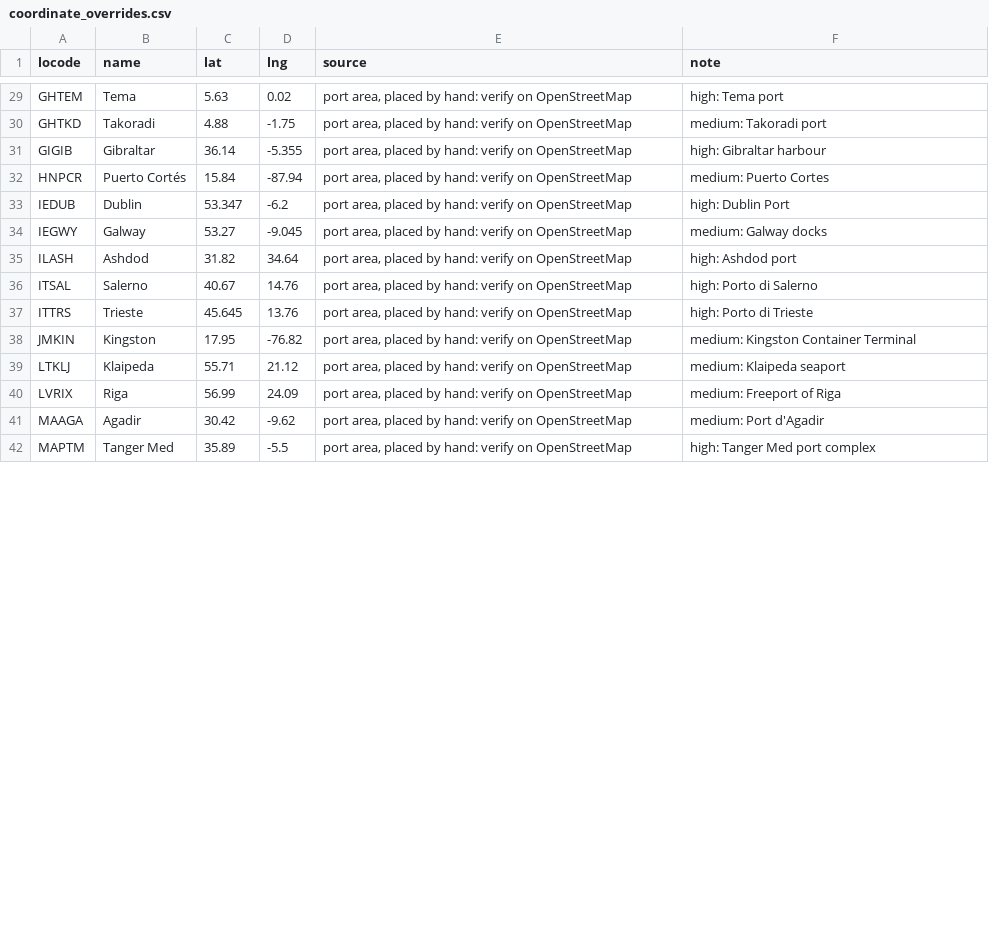
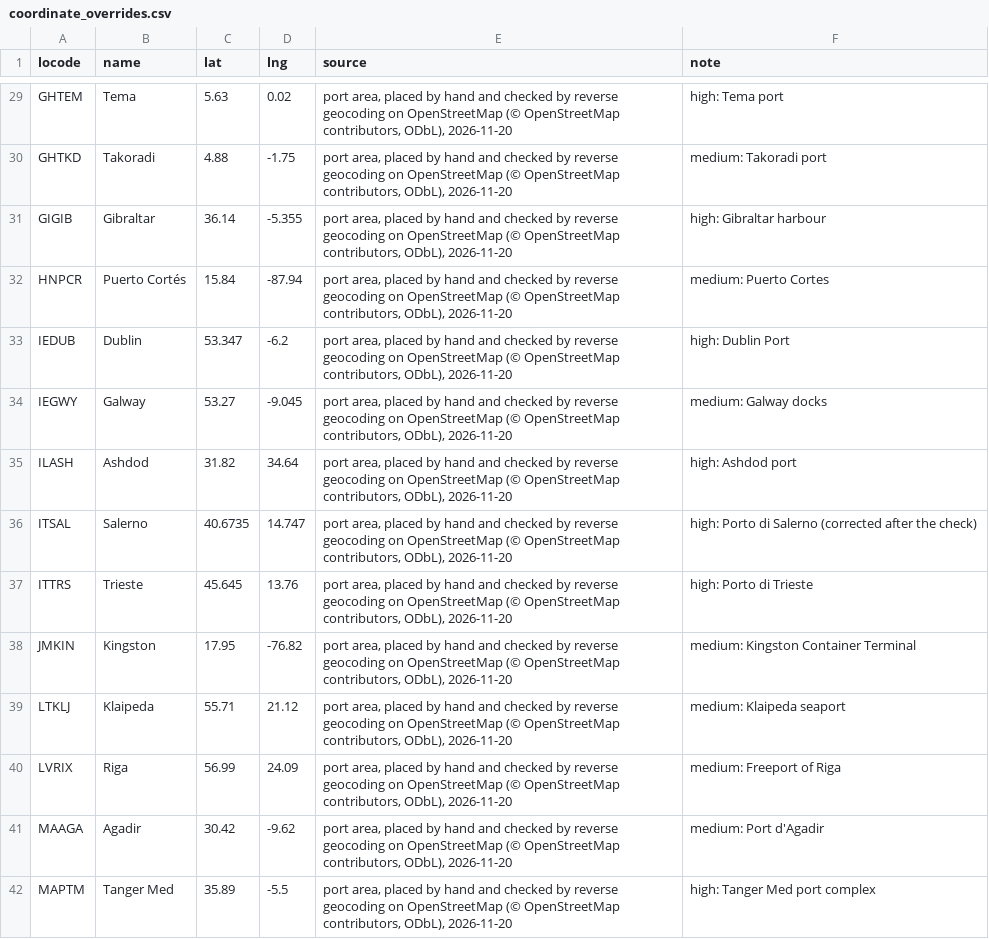
Before and after one commit to Trackberry/seaports, a CSV file: data/sources/coordinate_overrides.csv, drawn as a sheet; only a part is shown, gaps mark what is left out; the diff covers the shown part only; the diff names each change by its address in the sheet, - before the commit and + after, or states it on an @@ line.

Commit message:
fix(data): check the coordinate overrides against OpenStreetMap, correct three
Every override was reverse-geocoded on OpenStreetMap: 63 land in their port. Salerno sat at sea, Santander across the bay in Pedreña and Avilés across the ría in Castrillón; they are moved to the port area (Via Ligea, the Raos cargo terminals, the Área Portuaria). Each row now says it was checked, with the OpenStreetMap attribution.

```diff
--- a/data/sources/coordinate_overrides.csv
+++ b/data/sources/coordinate_overrides.csv
-E29:E42 (source): …placed by hand: verify on OpenStreetMap
+E29:E42 (source): …placed by hand and checked by reverse geocoding on OpenStreetMap (© OpenStreetMap contributors, ODbL), 2026-11-20
-C36 (lat): 40.67
+C36 (lat): 40.6735
-D36 (lng): 14.76
+D36 (lng): 14.747
-F36 (note): high: Porto di Salerno
+F36 (note): high: Porto di Salerno (corrected after the check)
```
Also changed, not shown: 58 edited cells elsewhere in this file, data/un_locode_seaports.csv.
